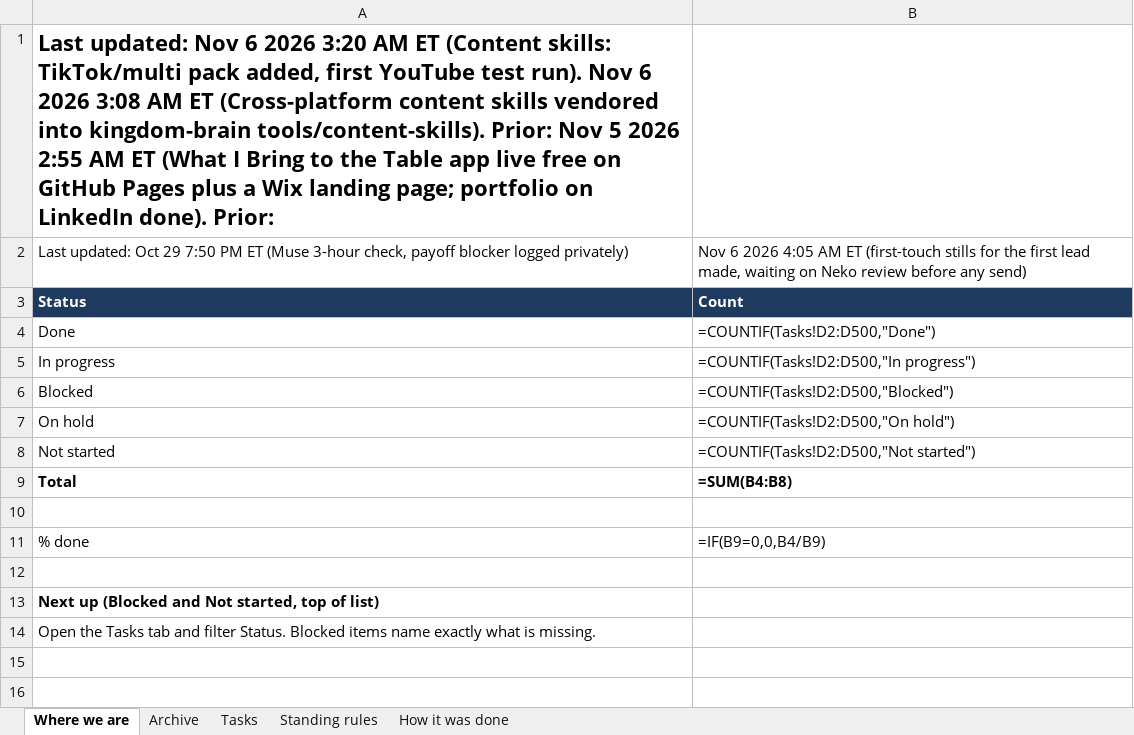
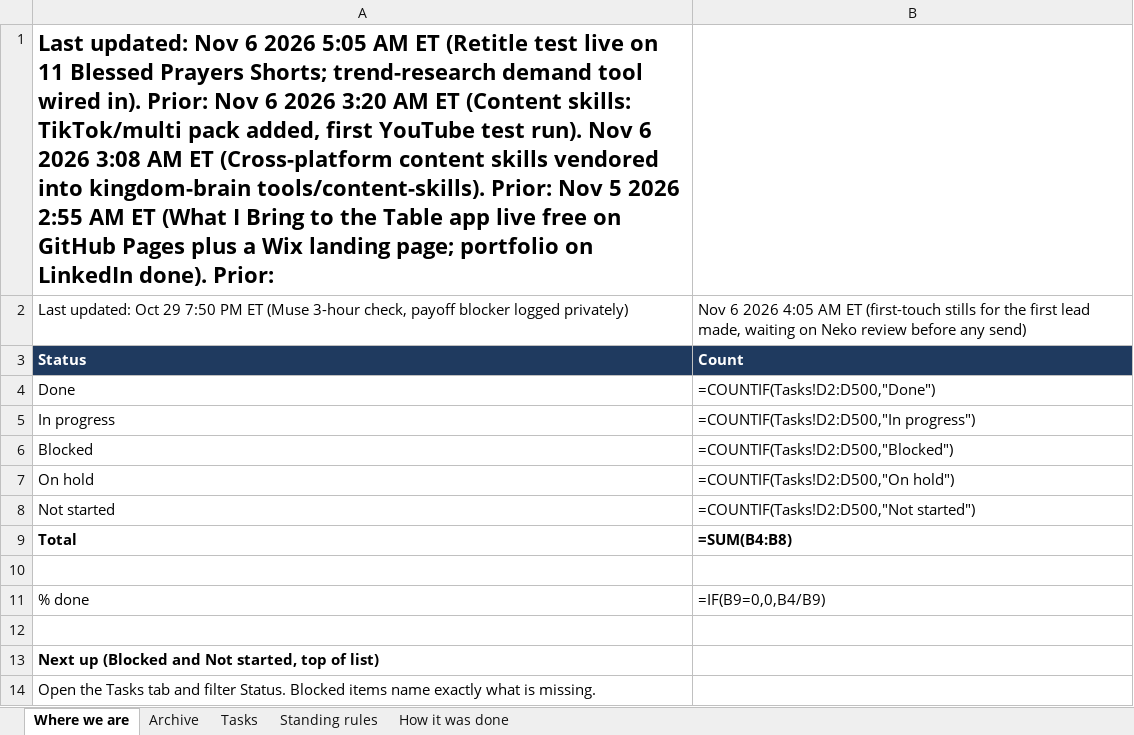
Before and after one commit to nekohusser-beep/morning-word-videos., an Excel workbook: overnight/Claude-Work-Tracker.xlsx, sheet Where we are, drawn as a sheet; values as stored, in another font and other column widths than the file's, no borders; formulas without a stored value are shown as written; the diff names each change by its address in the sheet, - before the commit and + after, or states it on an @@ line.

```diff
--- a/overnight/Claude-Work-Tracker.xlsx (sheet Where we are)
+++ b/overnight/Claude-Work-Tracker.xlsx (sheet Where we are)
-A1: …6 2026 3:20 AM…
+A1: …6 2026 5:05 AM ET (Retitle test live on 11 Blessed Prayers Shorts; trend-research demand tool wired in). Prior: Nov 6 2026 3:20 AM…
```
Also changed, not shown: sheet Tasks, 1 other file.
